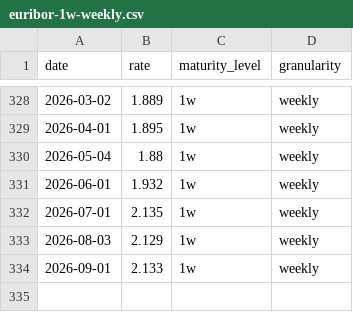
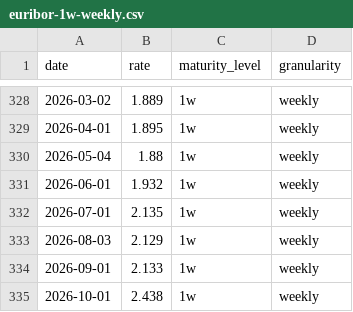
Before and after one commit to datasets/euribor, a CSV file: data/euribor-1w-weekly.csv, drawn as a sheet; only a part is shown, gaps mark what is left out; the diff names each change by its address in the sheet, - before the commit and + after, or states it on an @@ line.

```diff
--- a/data/euribor-1w-weekly.csv
+++ b/data/euribor-1w-weekly.csv
+row 335: 2026-10-01 | 2.438 | 1w | weekly
```
Also changed, not shown: data/euribor-12m-monthly.csv, data/euribor-1m-monthly.csv, 2 other files.
